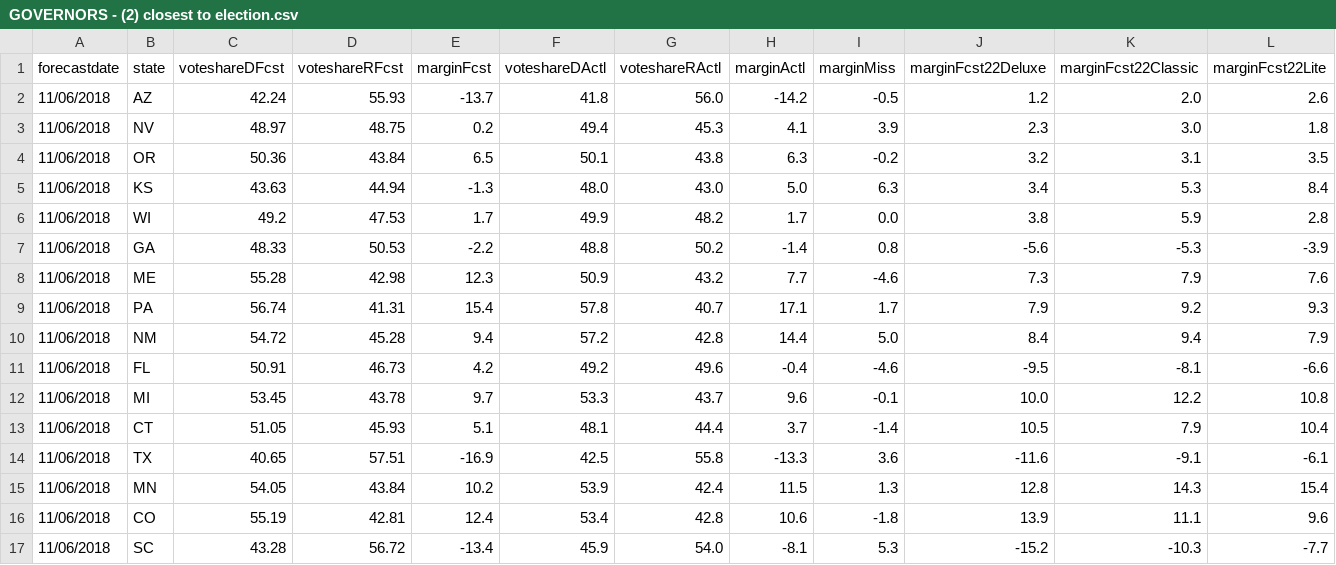
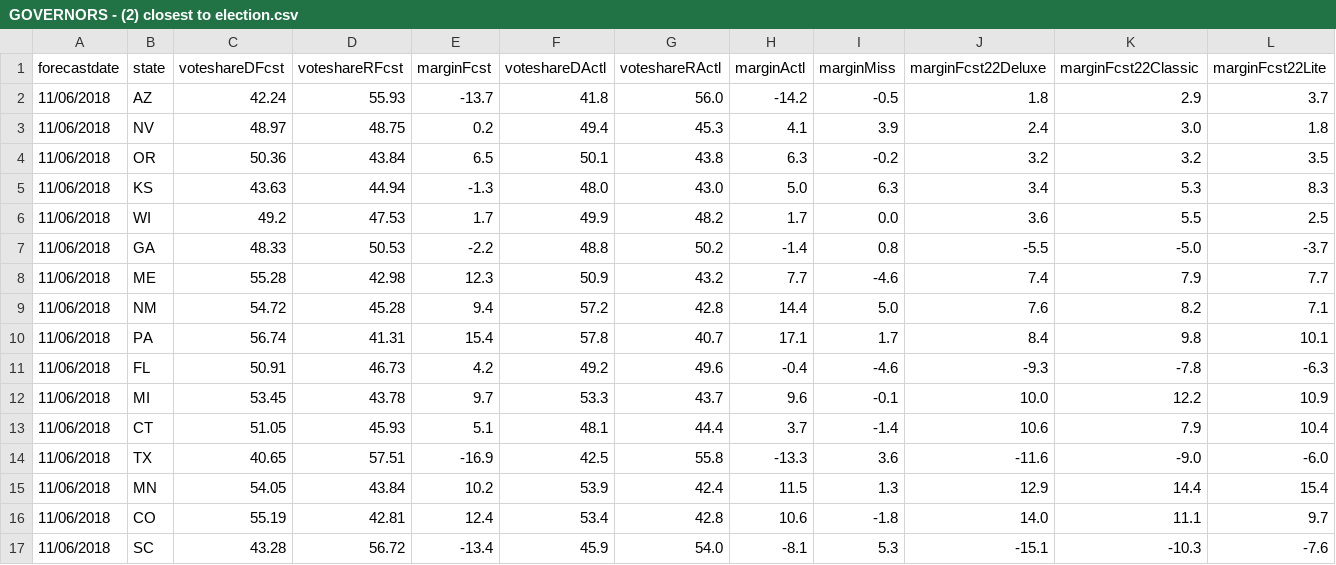
Before and after one commit to dcadata/fte2018, a CSV file: outputs/GOVERNORS - (2) closest to election.csv, drawn as a sheet; only a part is shown; the diff covers the shown part only.

```diff
--- a/outputs/GOVERNORS - (2) closest to election.csv
+++ b/outputs/GOVERNORS - (2) closest to election.csv
@@ -1,17 +1,17 @@
 forecastdate,state,voteshareDFcst,voteshareRFcst,marginFcst,voteshareDActl,voteshareRActl,marginActl,marginMiss,marginFcst22Deluxe,marginFcst22Classic,marginFcst22Lite
-11/06/2018,AZ,42.24,55.93,-13.7,41.8,56.0,-14.2,-0.5,1.2,2.0,2.6
-11/06/2018,NV,48.97,48.75,0.2,49.4,45.3,4.1,3.9,2.3,3.0,1.8
-11/06/2018,OR,50.36,43.84,6.5,50.1,43.8,6.3,-0.2,3.2,3.1,3.5
-11/06/2018,KS,43.63,44.94,-1.3,48.0,43.0,5.0,6.3,3.4,5.3,8.4
-11/06/2018,WI,49.2,47.53,1.7,49.9,48.2,1.7,0.0,3.8,5.9,2.8
-11/06/2018,GA,48.33,50.53,-2.2,48.8,50.2,-1.4,0.8,-5.6,-5.3,-3.9
-11/06/2018,ME,55.28,42.98,12.3,50.9,43.2,7.7,-4.6,7.3,7.9,7.6
-11/06/2018,PA,56.74,41.31,15.4,57.8,40.7,17.1,1.7,7.9,9.2,9.3
-11/06/2018,NM,54.72,45.28,9.4,57.2,42.8,14.4,5.0,8.4,9.4,7.9
-11/06/2018,FL,50.91,46.73,4.2,49.2,49.6,-0.4,-4.6,-9.5,-8.1,-6.6
-11/06/2018,MI,53.45,43.78,9.7,53.3,43.7,9.6,-0.1,10.0,12.2,10.8
-11/06/2018,CT,51.05,45.93,5.1,48.1,44.4,3.7,-1.4,10.5,7.9,10.4
-11/06/2018,TX,40.65,57.51,-16.9,42.5,55.8,-13.3,3.6,-11.6,-9.1,-6.1
-11/06/2018,MN,54.05,43.84,10.2,53.9,42.4,11.5,1.3,12.8,14.3,15.4
-11/06/2018,CO,55.19,42.81,12.4,53.4,42.8,10.6,-1.8,13.9,11.1,9.6
-11/06/2018,SC,43.28,56.72,-13.4,45.9,54.0,-8.1,5.3,-15.2,-10.3,-7.7
+11/06/2018,AZ,42.24,55.93,-13.7,41.8,56.0,-14.2,-0.5,1.8,2.9,3.7
+11/06/2018,NV,48.97,48.75,0.2,49.4,45.3,4.1,3.9,2.4,3.0,1.8
+11/06/2018,OR,50.36,43.84,6.5,50.1,43.8,6.3,-0.2,3.2,3.2,3.5
+11/06/2018,KS,43.63,44.94,-1.3,48.0,43.0,5.0,6.3,3.4,5.3,8.3
+11/06/2018,WI,49.2,47.53,1.7,49.9,48.2,1.7,0.0,3.6,5.5,2.5
+11/06/2018,GA,48.33,50.53,-2.2,48.8,50.2,-1.4,0.8,-5.5,-5.0,-3.7
+11/06/2018,ME,55.28,42.98,12.3,50.9,43.2,7.7,-4.6,7.4,7.9,7.7
+11/06/2018,NM,54.72,45.28,9.4,57.2,42.8,14.4,5.0,7.6,8.2,7.1
+11/06/2018,PA,56.74,41.31,15.4,57.8,40.7,17.1,1.7,8.4,9.8,10.1
+11/06/2018,FL,50.91,46.73,4.2,49.2,49.6,-0.4,-4.6,-9.3,-7.8,-6.3
+11/06/2018,MI,53.45,43.78,9.7,53.3,43.7,9.6,-0.1,10.0,12.2,10.9
+11/06/2018,CT,51.05,45.93,5.1,48.1,44.4,3.7,-1.4,10.6,7.9,10.4
+11/06/2018,TX,40.65,57.51,-16.9,42.5,55.8,-13.3,3.6,-11.6,-9.0,-6.0
+11/06/2018,MN,54.05,43.84,10.2,53.9,42.4,11.5,1.3,12.9,14.4,15.4
+11/06/2018,CO,55.19,42.81,12.4,53.4,42.8,10.6,-1.8,14.0,11.1,9.7
+11/06/2018,SC,43.28,56.72,-13.4,45.9,54.0,-8.1,5.3,-15.1,-10.3,-7.6
```
Also changed, not shown: 4 added rows, 4 removed rows and 33 edited cells elsewhere in this file, outputs/GOVERNORS - (1) forecast launch.csv, outputs/SENATE - (1) this day in 2018.csv, 2 other files.
